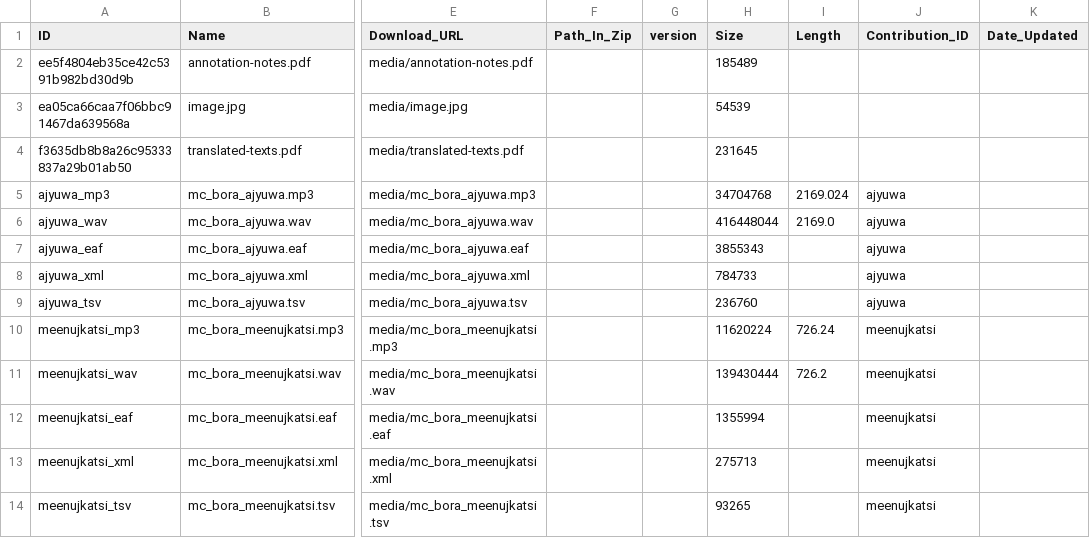
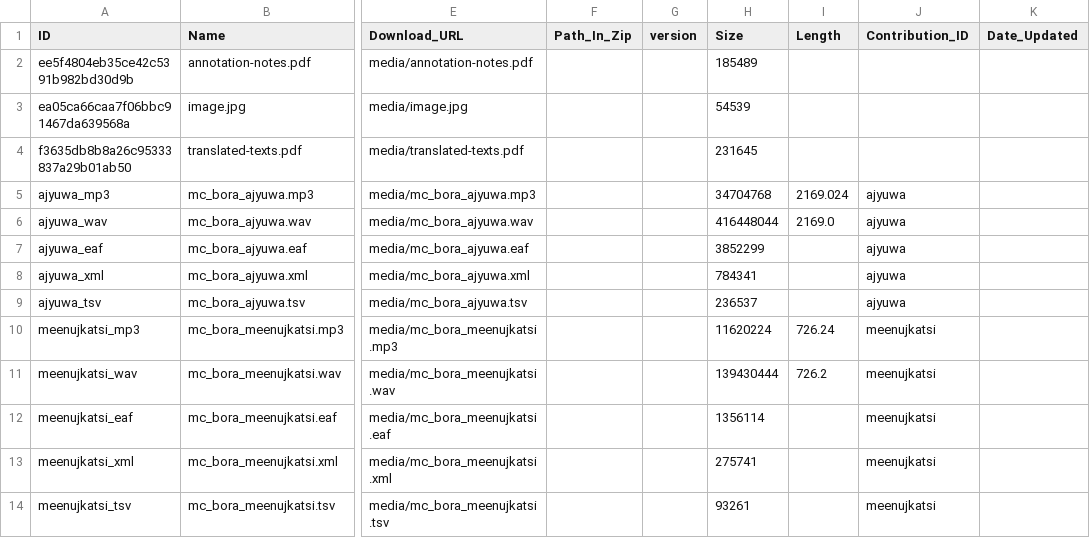
Before and after one commit to Multi-CAST/mcbora, a CSV file: cldf/media.csv, drawn as a sheet; only a part is shown, gaps mark what is left out; the diff names each change by its address in the sheet, - before the commit and + after, or states it on an @@ line.

```diff
--- a/cldf/media.csv
+++ b/cldf/media.csv
-H7 (Size): 3855343
+H7 (Size): 3852299
-H8 (Size): 784733
+H8 (Size): 784341
-H9 (Size): 236760
+H9 (Size): 236537
-H12 (Size): 1355994
+H12 (Size): 1356114
-H13 (Size): 275713
+H13 (Size): 275741
-H14 (Size): 93265
+H14 (Size): 93261
```
Also changed, not shown: cldf/texts.csv, cldf/utterances.csv, 11 other files.
